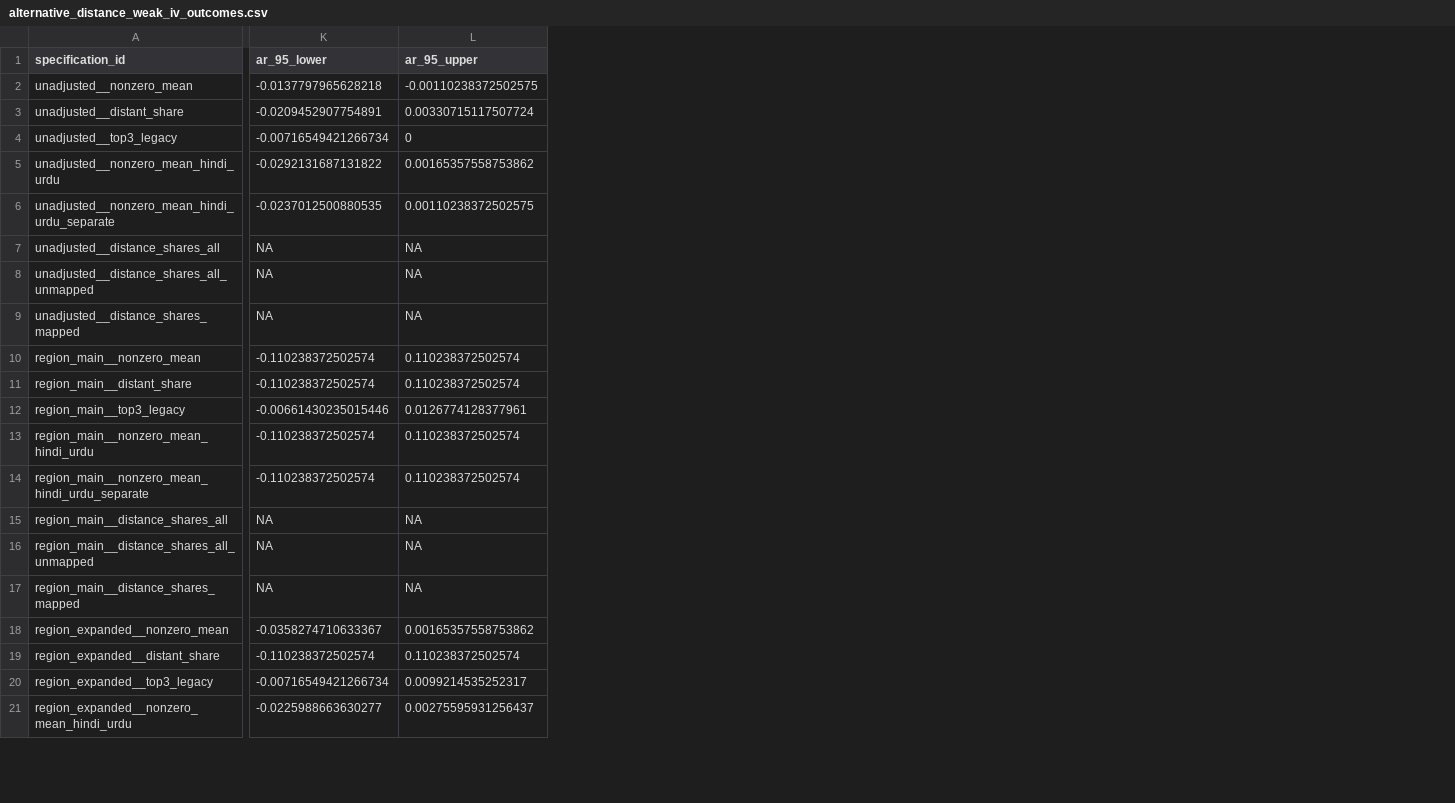
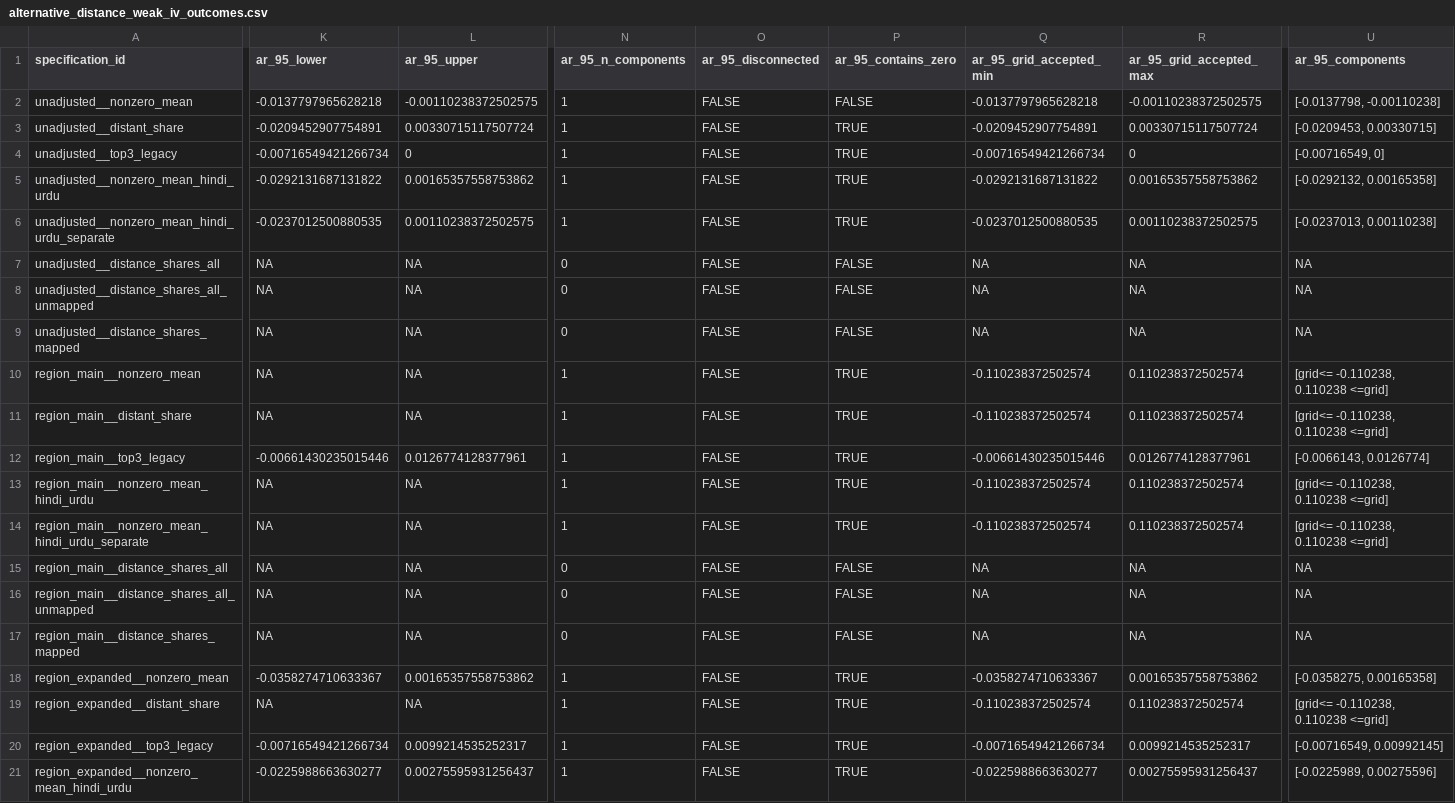
Before and after one commit to rishavbroy/emi-inequality-india, a CSV file: outputs/diagnostics/extended/instrument_relevance/alternative_distance_weak_iv_outcomes.csv, drawn as a sheet; only a part is shown, gaps mark what is left out; the diff covers the shown part only; the diff names each change by its address in the sheet, - before the commit and + after, or states it on an @@ line.

```diff
--- a/outputs/diagnostics/extended/instrument_relevance/alternative_distance_weak_iv_outcomes.csv
+++ b/outputs/diagnostics/extended/instrument_relevance/alternative_distance_weak_iv_outcomes.csv
+column N (ar_95_n_components), rows 2-21: 1 | 1 | 1 | 1 | 1 | 0 | 0 | 0 | 1 | 1 | 1 | 1 | 1 | 0 | 0 | 0 | 1 | 1 | 1 | 1
+column O (ar_95_disconnected), rows 2-21: all FALSE
+column P (ar_95_contains_zero), rows 2-21: FALSE | TRUE | TRUE | TRUE | TRUE | FALSE | FALSE | FALSE | TRUE | TRUE | TRUE | TRUE | TRUE | FALSE | FALSE | FALSE | TRUE | TRUE | TRUE | TRUE
+column Q (ar_95_grid_accepted_min), rows 2-21: -0.0137797965628218 | -0.0209452907754891 | -0.00716549421266734 | -0.0292131687131822 | -0.0237012500880535 | NA | NA | NA | -0.110238372502574 | -0.110238372502574 | -0.00661430235015446 | -0.110238372502574 | -0.110238372502574 | NA | NA | NA | -0.0358274710633367 | -0.110238372502574 | -0.00716549421266734 | -0.0225988663630277
+column R (ar_95_grid_accepted_max), rows 2-21: -0.00110238372502575 | 0.00330715117507724 | 0 | 0.00165357558753862 | 0.00110238372502575 | NA | NA | NA | 0.110238372502574 | 0.110238372502574 | 0.0126774128377961 | 0.110238372502574 | 0.110238372502574 | NA | NA | NA | 0.00165357558753862 | 0.110238372502574 | 0.0099214535252317 | 0.00275595931256437
+column U (ar_95_components), rows 2-21: [-0.0137798, -0.00110238] | [-0.0209453, 0.00330715] | [-0.00716549, 0] | [-0.0292132, 0.00165358] | [-0.0237013, 0.00110238] | NA | NA | NA | [grid<= -0.110238, 0.110238 <=grid] | [grid<= -0.110238, 0.110238 <=grid] | [-0.0066143, 0.0126774] | [grid<= -0.110238, 0.110238 <=grid] | [grid<= -0.110238, 0.110238 <=grid] | NA | NA | NA | [-0.0358275, 0.00165358] | [grid<= -0.110238, 0.110238 <=grid] | [-0.00716549, 0.00992145] | [-0.0225989, 0.00275596]
-K10:K11 (ar_95_lower): -0.110238372502574
+K10:K11 (ar_95_lower): NA
-L10:L11 (ar_95_upper): 0.110238372502574
+L10:L11 (ar_95_upper): NA
-K13:K14 (ar_95_lower): -0.110238372502574
+K13:K14 (ar_95_lower): NA
-L13:L14 (ar_95_upper): 0.110238372502574
+L13:L14 (ar_95_upper): NA
-K19 (ar_95_lower): -0.110238372502574
+K19 (ar_95_lower): NA
-L19 (ar_95_upper): 0.110238372502574
+L19 (ar_95_upper): NA
```
Also changed, not shown: 48 edited cells elsewhere in this file, 2 other files.
